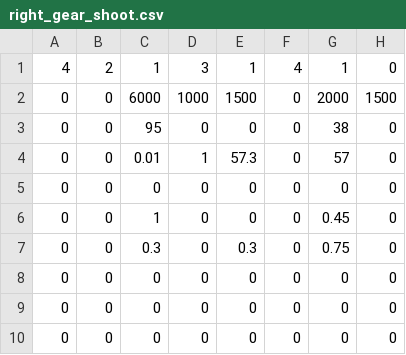
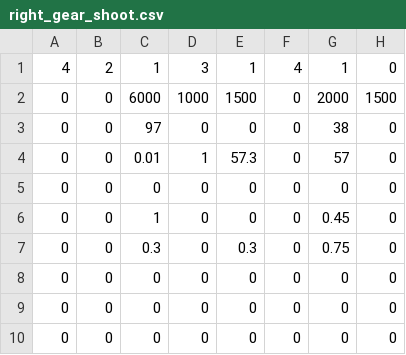
Before and after one commit to Team624/2017Robot, a CSV file: auton/general scripts/right_gear_shoot.csv, drawn as a sheet; only a part is shown; the diff names each change by its address in the sheet, - before the commit and + after, or states it on an @@ line.

```diff
--- a/auton/general scripts/right_gear_shoot.csv
+++ b/auton/general scripts/right_gear_shoot.csv
-C3: 95
+C3: 97
```
Also changed, not shown: 9 other files.
